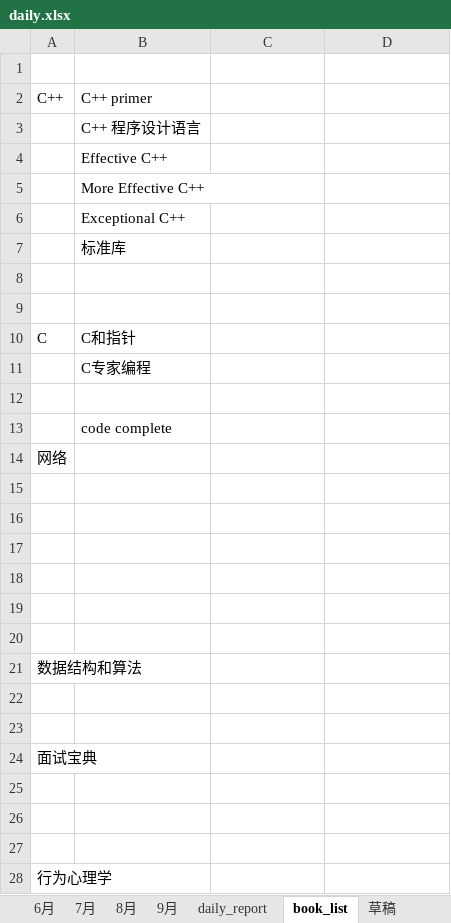
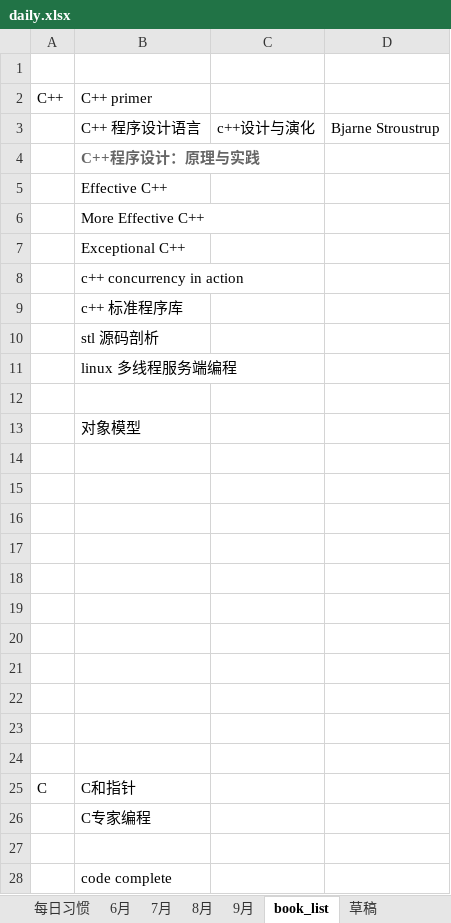
Before and after one commit to yuanlinhu/english_study1, an Excel workbook: daily.xlsx, sheet book_list, drawn as a sheet; only a part is shown; the shorter side is filled out with more unchanged rows; values as stored, in another font and other column widths than the file's, no borders; addresses are those after the commit; the diff names each change by its address in the sheet, - before the commit and + after, or states it on an @@ line.

```diff
--- a/daily.xlsx (sheet book_list)
+++ b/daily.xlsx (sheet book_list)
-sheet tab: daily_report
+row 3:  | C++ 程序设计语言 | c++设计与演化 | Bjarne Stroustrup
-B4: C++ 程序设计语言
+B4: C++程序设计：原理与实践
@@ B4 bold: off → on, text colour: black → #666666 @@
-B8: 标准库
+B8: c++ concurrency in action
+row 9:  | c++ 标准程序库
+row 10:  | stl 源码剖析
+row 11:  | linux 多线程服务端编程
+row 12: (empty)
+row 13:  | 对象模型
+row 14: (empty)
+row 15: (empty)
+row 16: (empty)
+row 17: (empty)
+row 18: (empty)
+row 19: (empty)
+row 20: (empty)
+row 21: (empty)
+row 22: (empty)
```
Also changed, not shown: other sheet tabs, book.xlsx, voca.xlsx, 2 other files.
